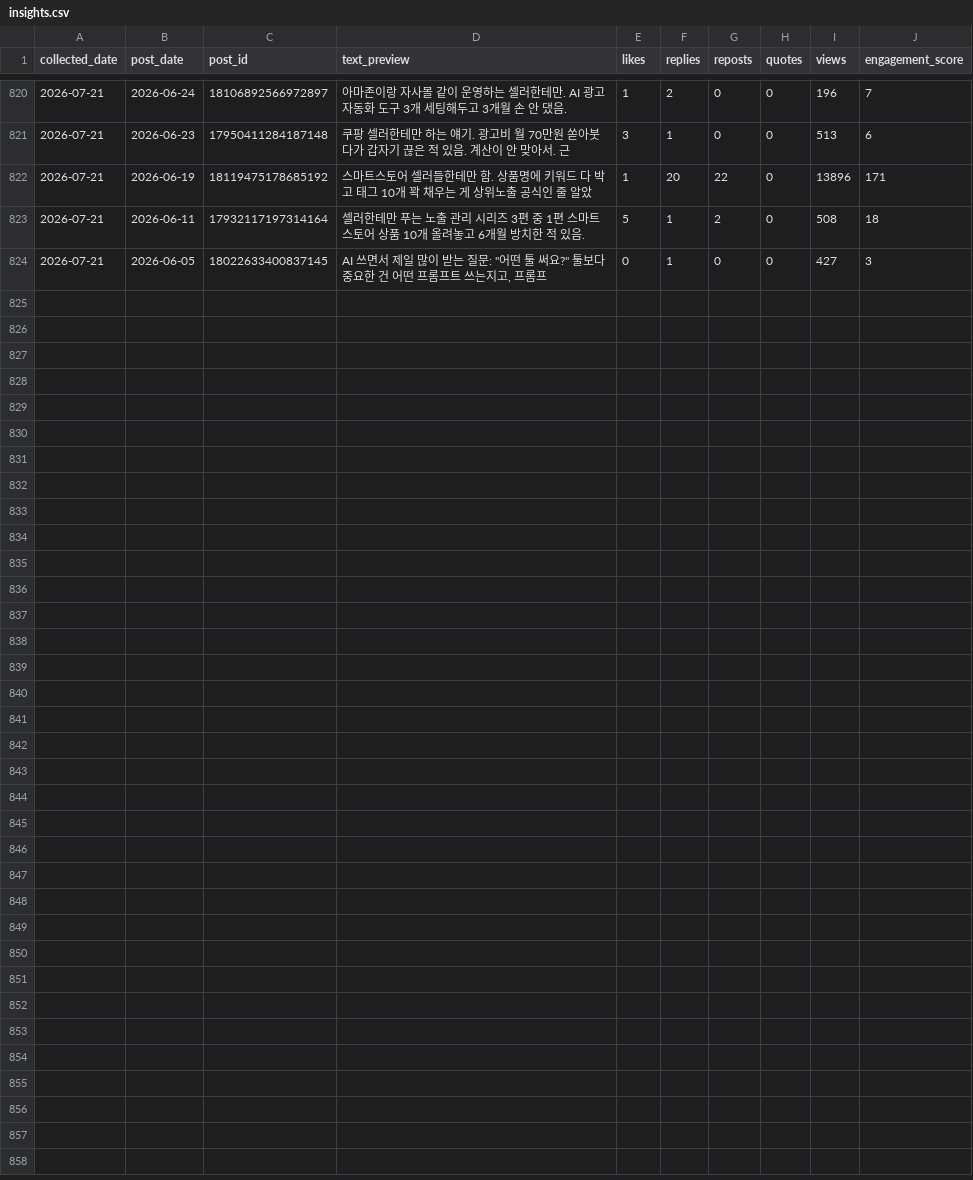
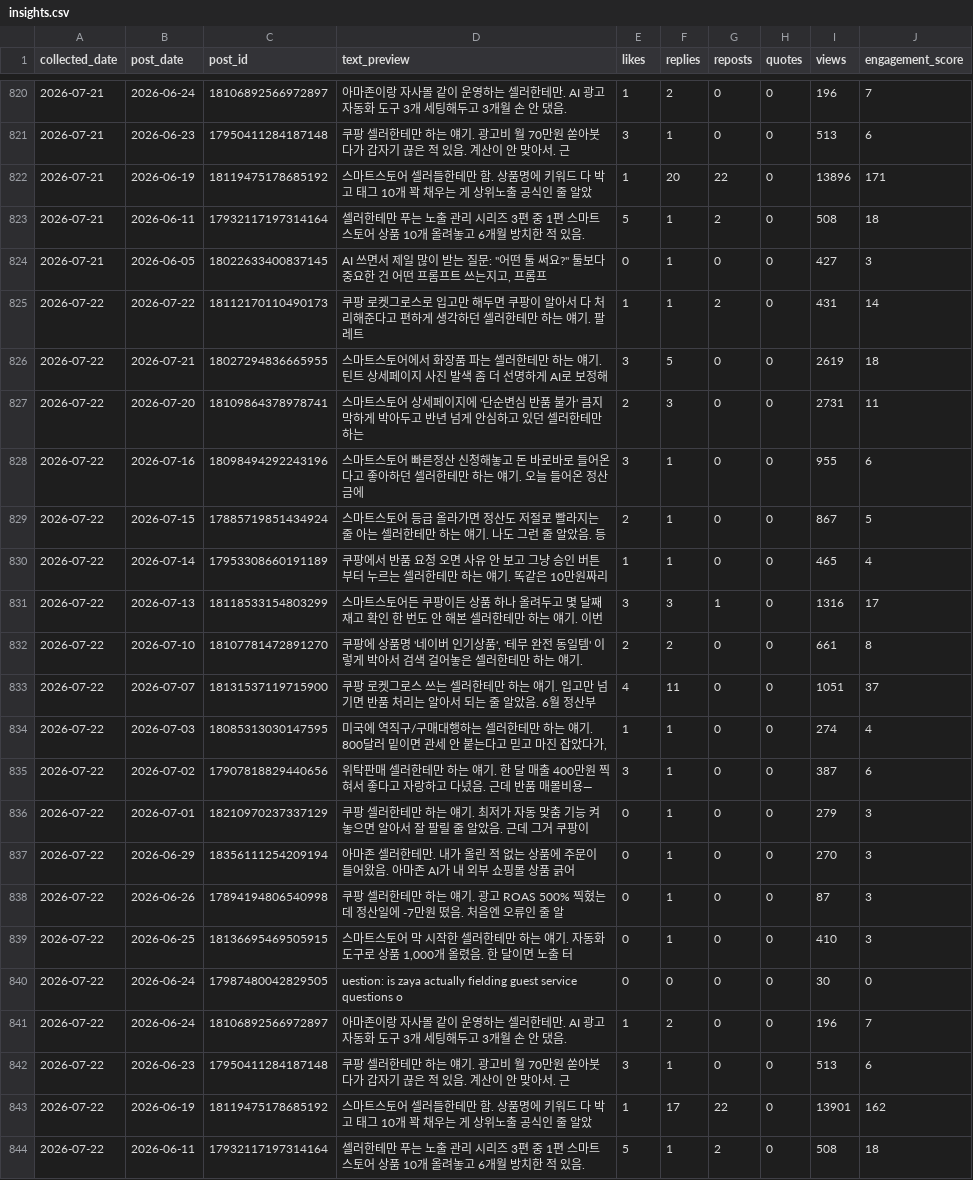
Before and after one commit to wjddytpq27/sebsonthebeach-threads, a CSV file: data/insights.csv, drawn as a sheet; only a part is shown, gaps mark what is left out.

Commit message:
data: track 2026-07-22

```diff
--- a/data/insights.csv
+++ b/data/insights.csv
@@ -824 +824,21 @@ collected_date,post_date,post_id,text_preview,likes,replies,reposts,quotes,views
 2026-07-21,2026-06-05,18022633400837145,"AI 쓰면서 제일 많이 받는 질문:  ""어떤 툴 써요?""  툴보다 중요한 건 어떤 프롬프트 쓰는지고, 프롬프",0,1,0,0,427,3
+2026-07-22,2026-07-22,18112170110490173,쿠팡 로켓그로스로 입고만 해두면 쿠팡이 알아서 다 처리해준다고 편하게 생각하던 셀러한테만 하는 얘기. 팔레트,1,1,2,0,431,14
+2026-07-22,2026-07-21,18027294836665955,스마트스토어에서 화장품 파는 셀러한테만 하는 얘기. 틴트 상세페이지 사진 발색 좀 더 선명하게 AI로 보정해,3,5,0,0,2619,18
+2026-07-22,2026-07-20,18109864378978741,스마트스토어 상세페이지에 '단순변심 반품 불가' 큼지막하게 박아두고 반년 넘게 안심하고 있던 셀러한테만 하는,2,3,0,0,2731,11
+2026-07-22,2026-07-16,18098494292243196,스마트스토어 빠른정산 신청해놓고 돈 바로바로 들어온다고 좋아하던 셀러한테만 하는 얘기. 오늘 들어온 정산금에,3,1,0,0,955,6
+2026-07-22,2026-07-15,17885719851434924,스마트스토어 등급 올라가면 정산도 저절로 빨라지는 줄 아는 셀러한테만 하는 얘기. 나도 그런 줄 알았음. 등,2,1,0,0,867,5
+2026-07-22,2026-07-14,17953308660191189,쿠팡에서 반품 요청 오면 사유 안 보고 그냥 승인 버튼부터 누르는 셀러한테만 하는 얘기. 똑같은 10만원짜리,1,1,0,0,465,4
+2026-07-22,2026-07-13,18118533154803299,스마트스토어든 쿠팡이든 상품 하나 올려두고 몇 달째 재고 확인 한 번도 안 해본 셀러한테만 하는 얘기. 이번,3,3,1,0,1316,17
+2026-07-22,2026-07-10,18107781472891270,"쿠팡에 상품명 '네이버 인기상품', '테무 완전 동일템' 이렇게 박아서 검색 걸어놓은 셀러한테만 하는 얘기.",2,2,0,0,661,8
+2026-07-22,2026-07-07,18131537119715900,쿠팡 로켓그로스 쓰는 셀러한테만 하는 얘기. 입고만 넘기면 반품 처리는 알아서 되는 줄 알았음. 6월 정산부,4,11,0,0,1051,37
+2026-07-22,2026-07-03,18085313030147595,"미국에 역직구/구매대행하는 셀러한테만 하는 얘기. 800달러 밑이면 관세 안 붙는다고 믿고 마진 잡았다가, ",1,1,0,0,274,4
+2026-07-22,2026-07-02,17907818829440656,위탁판매 셀러한테만 하는 얘기. 한 달 매출 400만원 찍혀서 좋다고 자랑하고 다녔음. 근데 반품 매몰비용—,3,1,0,0,387,6
+2026-07-22,2026-07-01,18210970237337129,쿠팡 셀러한테만 하는 얘기. 최저가 자동 맞춤 기능 켜놓으면 알아서 잘 팔릴 줄 알았음. 근데 그거 쿠팡이 ,0,1,0,0,279,3
+2026-07-22,2026-06-29,18356111254209194,아마존 셀러한테만.  내가 올린 적 없는 상품에 주문이 들어왔음.  아마존 AI가 내 외부 쇼핑몰 상품 긁어,0,1,0,0,270,3
+2026-07-22,2026-06-26,17894194806540998,쿠팡 셀러한테만 하는 얘기.  광고 ROAS 500% 찍혔는데 정산일에 -7만원 떴음. 처음엔 오류인 줄 알,0,1,0,0,87,3
+2026-07-22,2026-06-25,18136695469505915,"스마트스토어 막 시작한 셀러한테만 하는 얘기.  자동화 도구로 상품 1,000개 올렸음. 한 달이면 노출 터",0,1,0,0,410,3
+2026-07-22,2026-06-24,17987480042829505,uestion: is zaya actually fielding guest service questions o,0,0,0,0,30,0
+2026-07-22,2026-06-24,18106892566972897,아마존이랑 자사몰 같이 운영하는 셀러한테만.  AI 광고 자동화 도구 3개 세팅해두고 3개월 손 안 댔음. ,1,2,0,0,196,7
+2026-07-22,2026-06-23,17950411284187148,쿠팡 셀러한테만 하는 얘기.  광고비 월 70만원 쏟아붓다가 갑자기 끊은 적 있음. 계산이 안 맞아서.  근,3,1,0,0,513,6
+2026-07-22,2026-06-19,18119475178685192,스마트스토어 셀러들한테만 함.  상품명에 키워드 다 박고 태그 10개 꽉 채우는 게 상위노출 공식인 줄 알았,1,17,22,0,13901,162
+2026-07-22,2026-06-11,17932117197314164,셀러한테만 푸는 노출 관리 시리즈 3편 중 1편  스마트스토어 상품 10개 올려놓고 6개월 방치한 적 있음.,5,1,2,0,508,18
```
Also changed, not shown: data/follower_log.csv.
